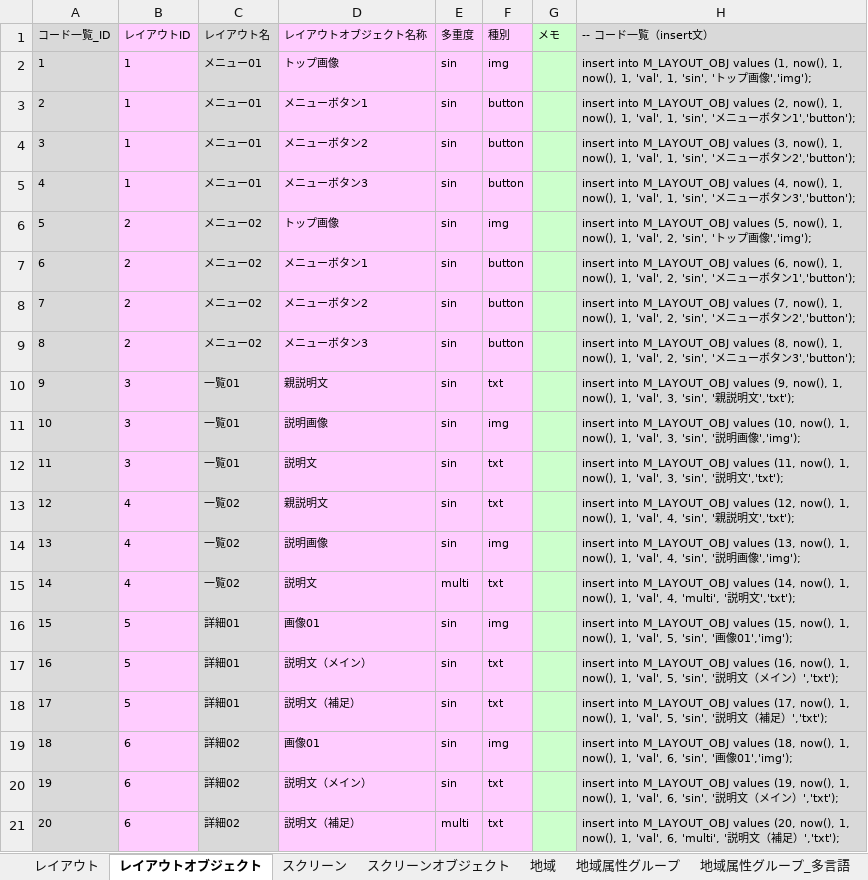
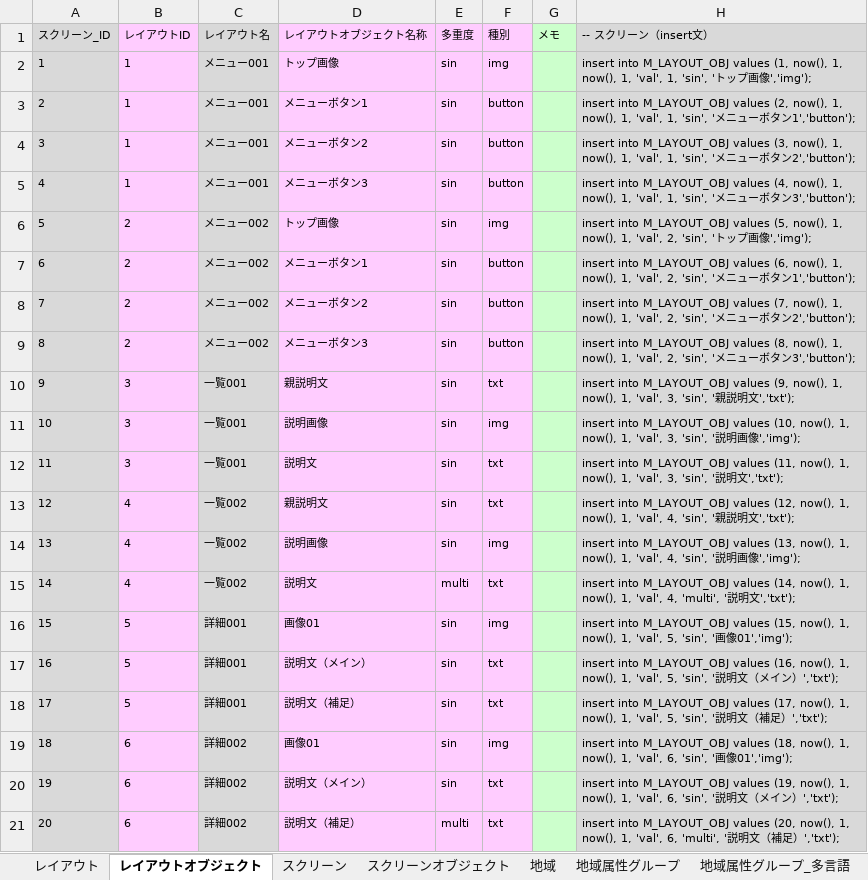
Before and after one commit to virtualex-project-x/melip-doc, an Excel workbook: 03_設計/04_DB/02_SQLコマンド/テストデータ作成ツール.xlsx, sheet レイアウトオブジェクト, drawn as a sheet; values as stored, in another font and other column widths than the file's, no borders; the diff names each change by its address in the sheet, - before the commit and + after, or states it on an @@ line.

```diff
--- a/03_設計/04_DB/02_SQLコマンド/テストデータ作成ツール.xlsx (sheet レイアウトオブジェクト)
+++ b/03_設計/04_DB/02_SQLコマンド/テストデータ作成ツール.xlsx (sheet レイアウトオブジェクト)
-A1: コード一覧_ID
+A1: スクリーン_ID
-H1: -- コード一覧（insert文）
+H1: -- スクリーン（insert文）
-C2:C5 (レイアウト名): メニュー01
+C2:C5 (レイアウト名): メニュー001
-C6:C9 (レイアウト名): メニュー02
+C6:C9 (レイアウト名): メニュー002
-C10:C12 (レイアウト名): 一覧01
+C10:C12 (レイアウト名): 一覧001
-C13:C15 (レイアウト名): 一覧02
+C13:C15 (レイアウト名): 一覧002
-C16:C18 (レイアウト名): 詳細01
+C16:C18 (レイアウト名): 詳細001
-C19:C21 (レイアウト名): 詳細02
+C19:C21 (レイアウト名): 詳細002
```
Also changed, not shown: sheet レイアウト, sheet スクリーン, sheet 施設_施設グループリンク属性グループ, sheet 地域, sheet 施設グループ属性グループ, sheet 施設グループ, 17 more sheets, 03_設計/04_DB/01_定義書/テーブル定義書.xlsx, 31 other files.
